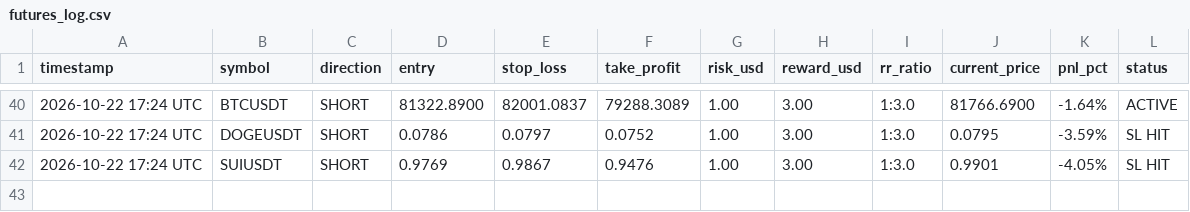
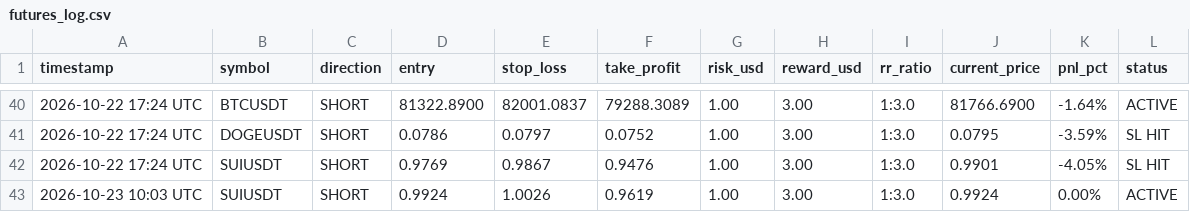
Before and after one commit to musha1229/crypto-future-bot, a CSV file: futures_log.csv, drawn as a sheet; only a part is shown, gaps mark what is left out; the diff names each change by its address in the sheet, - before the commit and + after, or states it on an @@ line.

```diff
--- a/futures_log.csv
+++ b/futures_log.csv
+row 43: 2026-10-23 10:03 UTC | SUIUSDT | SHORT | 0.9924 | 1.0026 | 0.9619 | 1.00 | 3.00 | 1:3.0 | 0.9924 | 0.00% | ACTIVE
```
